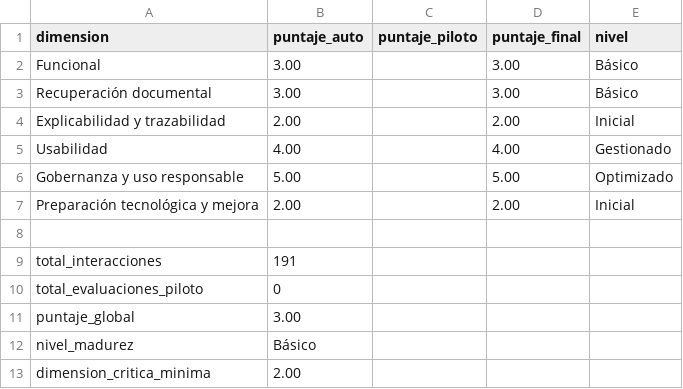
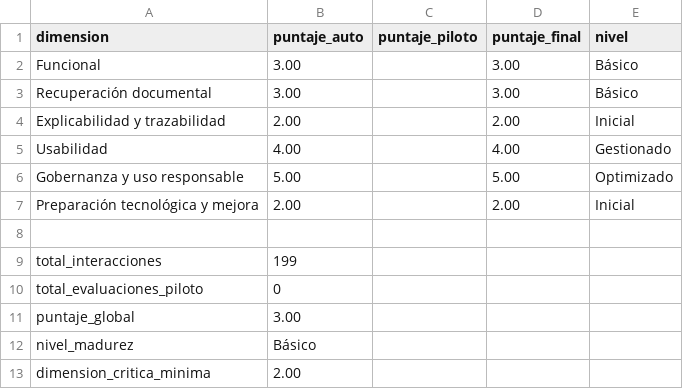
Before and after one commit to LuisAlbertoQ/ChatUpeuCorpus, a CSV file: evaluacion/resultados_madurez.csv, drawn as a sheet.

```diff
--- a/evaluacion/resultados_madurez.csv
+++ b/evaluacion/resultados_madurez.csv
@@ -8,3 +8,3 @@ Preparación tecnológica y mejora,2.00,,2.00,Inicial
 
-total_interacciones,191
+total_interacciones,199
 total_evaluaciones_piloto,0
```
Also changed, not shown: 6 other files.
